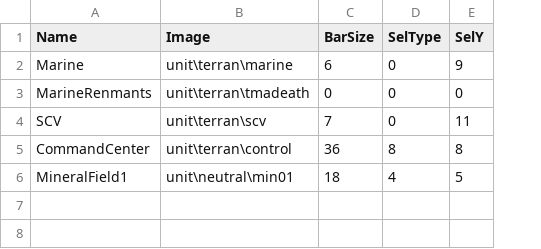
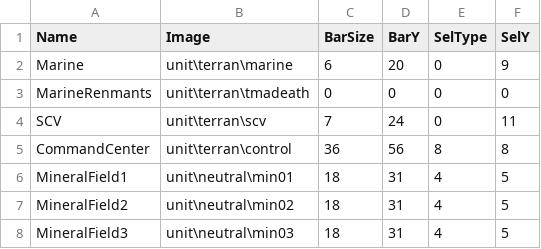
Before and after one commit to darkhunterbg/SC-3DS, a CSV file: data/sprites.csv, drawn as a sheet; the diff names each change by its address in the sheet, - before the commit and + after, or states it on an @@ line.

Commit message:
Vertical Offset for bars in sprites. Duplicate sprite button.

```diff
--- a/data/sprites.csv
+++ b/data/sprites.csv
+column D (BarY), rows 2-6: 20 | 0 | 24 | 56 | 31
+row 7: MineralField2 | unit\neutral\min02 | 18 | 31 | 4 | 5
+row 8: MineralField3 | unit\neutral\min03 | 18 | 31 | 4 | 5
```
Also changed, not shown: 4 other files.
